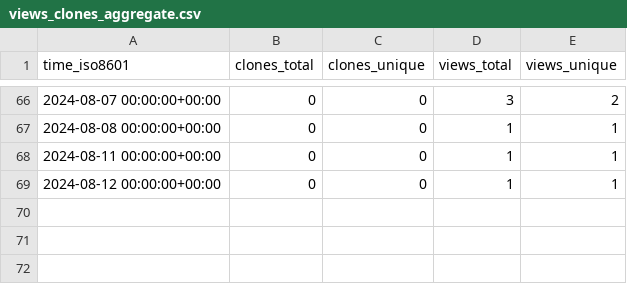
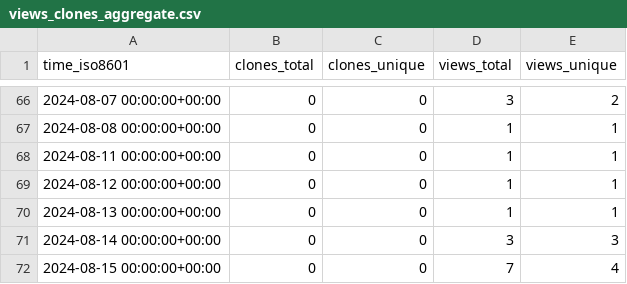
Before and after one commit to ClavelLab/github-repo-stats, a CSV file: thh32/Protologger/ghrs-data/views_clones_aggregate.csv, drawn as a sheet; only a part is shown, gaps mark what is left out; the diff names each change by its address in the sheet, - before the commit and + after, or states it on an @@ line.

```diff
--- a/thh32/Protologger/ghrs-data/views_clones_aggregate.csv
+++ b/thh32/Protologger/ghrs-data/views_clones_aggregate.csv
+row 70: 2024-08-13 00:00:00+00:00 | 0 | 0 | 1 | 1
+row 71: 2024-08-14 00:00:00+00:00 | 0 | 0 | 3 | 3
+row 72: 2024-08-15 00:00:00+00:00 | 0 | 0 | 7 | 4
```
Also changed, not shown: 1 other file.
